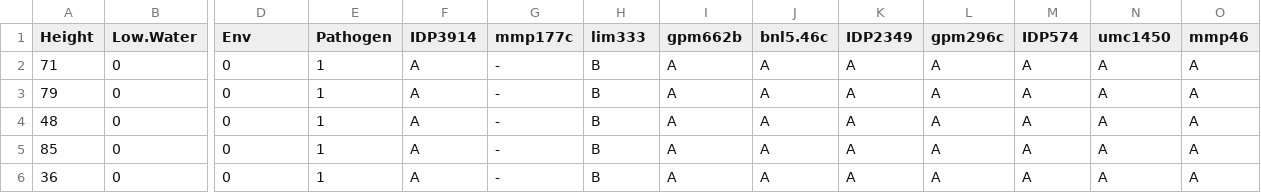
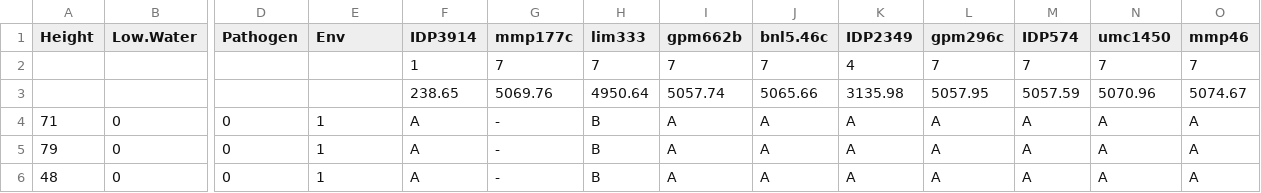
Before and after one commit to MRCopeland74/stapleton_lab, a CSV file: vQTL/ManchingSigData.csv, drawn as a sheet; only a part is shown, gaps mark what is left out; the shorter side is filled out with more unchanged rows; rows hold the shown columns only; the diff names each change by its address in the sheet, - before the commit and + after, or states it on an @@ line.

```diff
--- a/vQTL/ManchingSigData.csv
+++ b/vQTL/ManchingSigData.csv
-D1: Env
+D1: Pathogen
-E1: Pathogen
+E1: Env
+row 2:  |  |  |  | 1 | 7 | 7 | 7 | 7 | 4 | 7 | 7 | 7 | 7
+row 3:  |  |  |  | 238.65 | 5069.76 | 4950.64 | 5057.74 | 5065.66 | 3135.98 | 5057.95 | 5057.59 | 5070.96 | 5074.67
```
Also changed, not shown: 5 other files.
